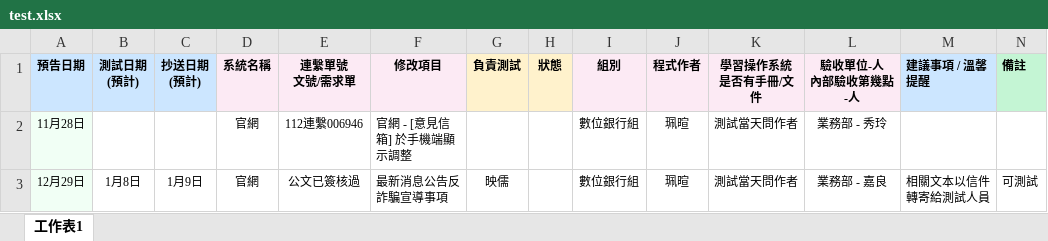
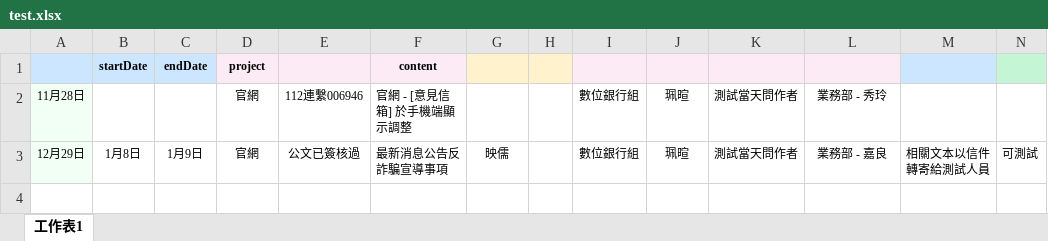
Before and after one commit to OMOyy/calendar, an Excel workbook: backend/test.xlsx, sheet 工作表1, drawn as a sheet; values as stored, in another font and other column widths than the file's, no borders; removed rows and columns are numbered as before the commit, all else as after; ↵ is a line break in a cell; the diff names each change by its address in the sheet, - before the commit and + after, or states it on an @@ line.

```diff
--- a/backend/test.xlsx (sheet 工作表1)
+++ b/backend/test.xlsx (sheet 工作表1)
-row 1: 預告日期 | 測試日期 ↵ (預計) | 抄送日期 ↵ (預計) | 系統名稱 | 連繫單號 ↵ 文號/需求單 | 修改項目 | 負責測試 | 狀態 | 組別 | 程式作者 | 學習操作系統 ↵ 是否有手冊/文件 | 驗收單位-人 ↵ 內部驗收第幾點-人 | 建議事項 / 溫馨提醒 | 備註
+row 1:  | startDate | endDate | project |  | content
```
Also changed, not shown: 9 other files.
